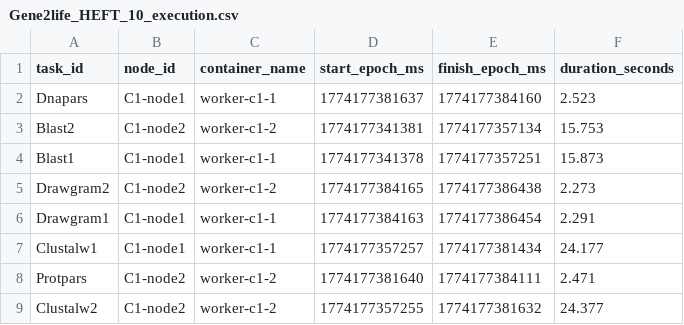
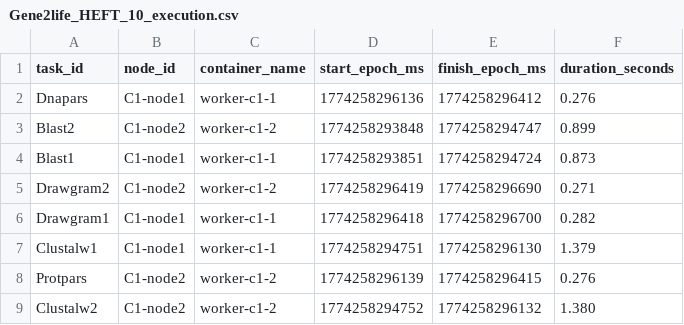
Before and after one commit to neilchetty/bds_project, a CSV file: results/real-executions/Gene2life_HEFT_10_execution.csv, drawn as a sheet.

Commit message:
Update
Signed-off-by: Your Name <you@example.com>

```diff
--- a/results/real-executions/Gene2life_HEFT_10_execution.csv
+++ b/results/real-executions/Gene2life_HEFT_10_execution.csv
@@ -1,9 +1,9 @@
 task_id,node_id,container_name,start_epoch_ms,finish_epoch_ms,duration_seconds
-Dnapars,C1-node1,worker-c1-1,1774177381637,1774177384160,2.523
-Blast2,C1-node2,worker-c1-2,1774177341381,1774177357134,15.753
-Blast1,C1-node1,worker-c1-1,1774177341378,1774177357251,15.873
-Drawgram2,C1-node2,worker-c1-2,1774177384165,1774177386438,2.273
-Drawgram1,C1-node1,worker-c1-1,1774177384163,1774177386454,2.291
-Clustalw1,C1-node1,worker-c1-1,1774177357257,1774177381434,24.177
-Protpars,C1-node2,worker-c1-2,1774177381640,1774177384111,2.471
-Clustalw2,C1-node2,worker-c1-2,1774177357255,1774177381632,24.377
+Dnapars,C1-node1,worker-c1-1,1774258296136,1774258296412,0.276
+Blast2,C1-node2,worker-c1-2,1774258293848,1774258294747,0.899
+Blast1,C1-node1,worker-c1-1,1774258293851,1774258294724,0.873
+Drawgram2,C1-node2,worker-c1-2,1774258296419,1774258296690,0.271
+Drawgram1,C1-node1,worker-c1-1,1774258296418,1774258296700,0.282
+Clustalw1,C1-node1,worker-c1-1,1774258294751,1774258296130,1.379
+Protpars,C1-node2,worker-c1-2,1774258296139,1774258296415,0.276
+Clustalw2,C1-node2,worker-c1-2,1774258294752,1774258296132,1.380
```
Also changed, not shown: results/real-executions/Gene2life_HEFT_28_execution.csv, results/real-executions/Gene2life_HEFT_7_execution.csv, 26 other files.
